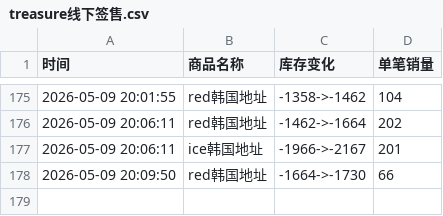
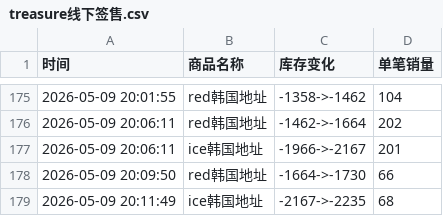
Before and after one commit to yuiki001/treasure_k40509, a CSV file: treasure线下签售.csv, drawn as a sheet; only a part is shown, gaps mark what is left out.

Commit message:
自动更新数据 2026-05-09 20:11:54

```diff
--- a/treasure线下签售.csv
+++ b/treasure线下签售.csv
@@ -178 +178,2 @@
 2026-05-09 20:09:50,red韩国地址,-1664->-1730,66
+2026-05-09 20:11:49,ice韩国地址,-2167->-2235,68
```
